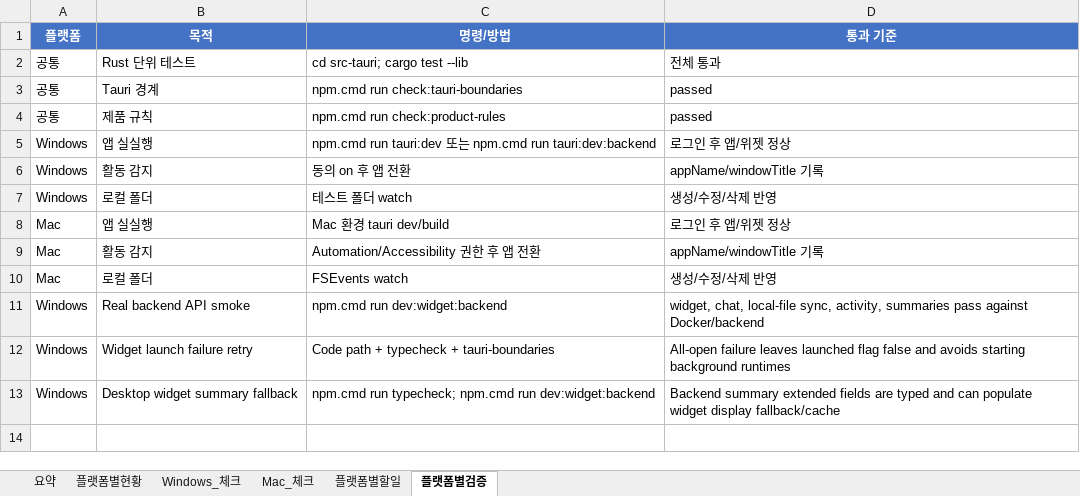
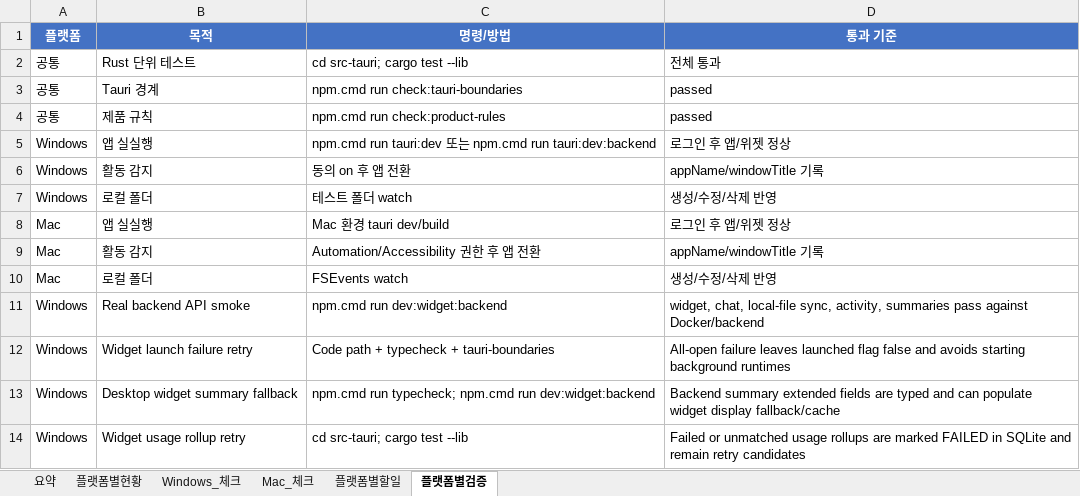
Before and after one commit to kosta-dev-sjh/bubli-frontend, an Excel workbook: docs/tauri-widget-platform-split-checklist-2026-07-03.xlsx, sheet 플랫폼별검증, drawn as a sheet; values as stored, in another font and other column widths than the file's, no borders; table styles not drawn; the diff names each change by its address in the sheet, - before the commit and + after, or states it on an @@ line.

```diff
--- a/docs/tauri-widget-platform-split-checklist-2026-07-03.xlsx (sheet 플랫폼별검증)
+++ b/docs/tauri-widget-platform-split-checklist-2026-07-03.xlsx (sheet 플랫폼별검증)
+row 14: Windows | Widget usage rollup retry | cd src-tauri; cargo test --lib | Failed or unmatched usage rollups are marked FAILED in SQLite and remain retry candidates
```
Also changed, not shown: sheet Windows_체크, sheet 플랫폼별현황, sheet 요약, 4 other files.
